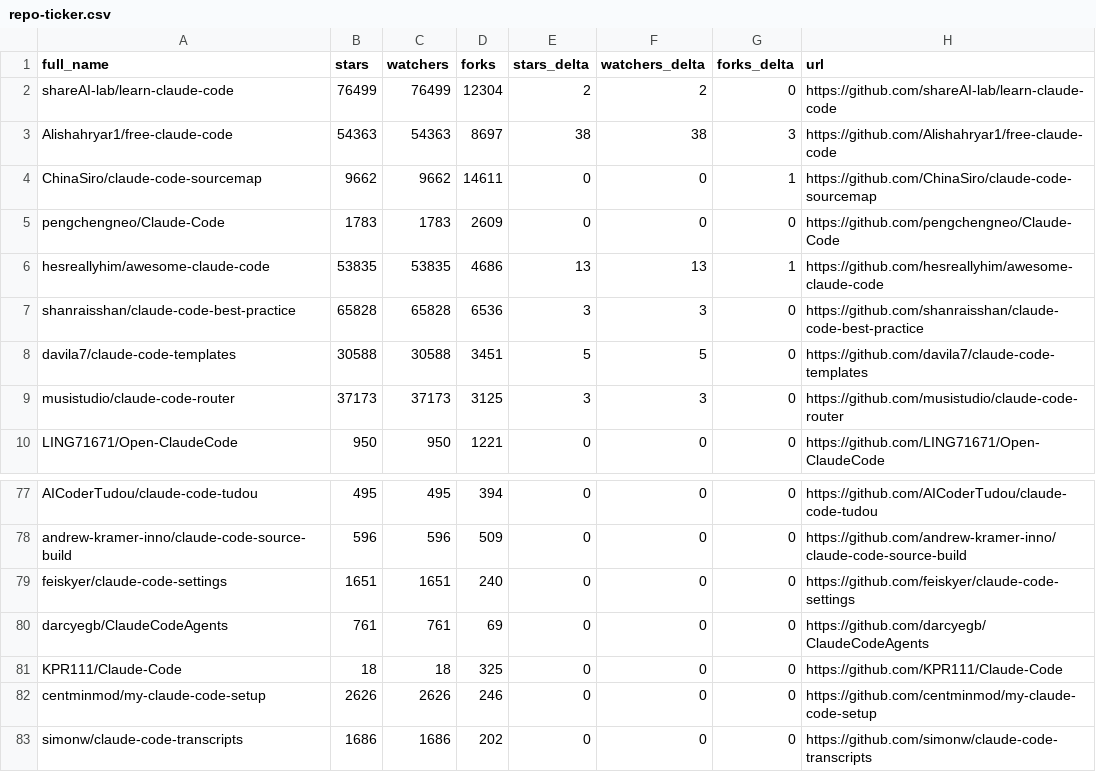
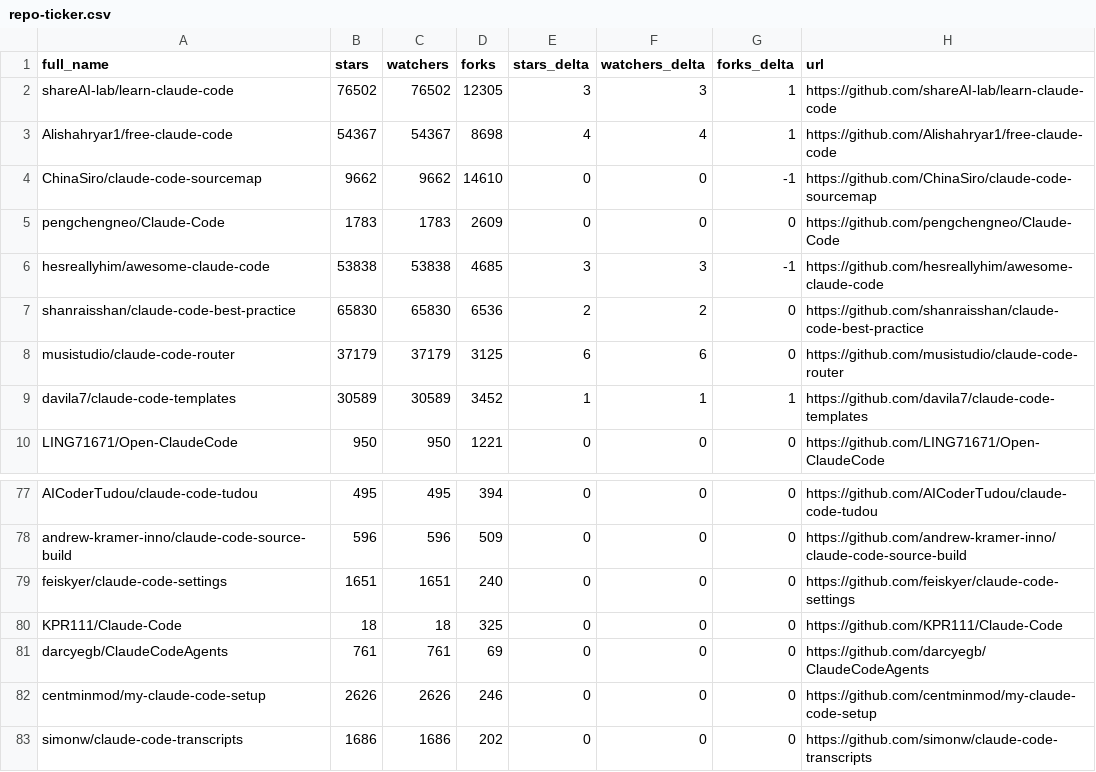
Before and after one commit to XiehangX/awesome-claude-code, a CSV file: data/repo-ticker.csv, drawn as a sheet; only a part is shown, gaps mark what is left out; the diff covers the shown part only.

```diff
--- a/data/repo-ticker.csv
+++ b/data/repo-ticker.csv
@@ -1,10 +1,10 @@
 full_name,stars,watchers,forks,stars_delta,watchers_delta,forks_delta,url
-shareAI-lab/learn-claude-code,76499,76499,12304,2,2,0,https://github.com/shareAI-lab/learn-claude-code
-Alishahryar1/free-claude-code,54363,54363,8697,38,38,3,https://github.com/Alishahryar1/free-claude-code
-ChinaSiro/claude-code-sourcemap,9662,9662,14611,0,0,1,https://github.com/ChinaSiro/claude-code-sourcemap
+shareAI-lab/learn-claude-code,76502,76502,12305,3,3,1,https://github.com/shareAI-lab/learn-claude-code
+Alishahryar1/free-claude-code,54367,54367,8698,4,4,1,https://github.com/Alishahryar1/free-claude-code
+ChinaSiro/claude-code-sourcemap,9662,9662,14610,0,0,-1,https://github.com/ChinaSiro/claude-code-sourcemap
 pengchengneo/Claude-Code,1783,1783,2609,0,0,0,https://github.com/pengchengneo/Claude-Code
-hesreallyhim/awesome-claude-code,53835,53835,4686,13,13,1,https://github.com/hesreallyhim/awesome-claude-code
-shanraisshan/claude-code-best-practice,65828,65828,6536,3,3,0,https://github.com/shanraisshan/claude-code-best-practice
-davila7/claude-code-templates,30588,30588,3451,5,5,0,https://github.com/davila7/claude-code-templates
-musistudio/claude-code-router,37173,37173,3125,3,3,0,https://github.com/musistudio/claude-code-router
+hesreallyhim/awesome-claude-code,53838,53838,4685,3,3,-1,https://github.com/hesreallyhim/awesome-claude-code
+shanraisshan/claude-code-best-practice,65830,65830,6536,2,2,0,https://github.com/shanraisshan/claude-code-best-practice
+musistudio/claude-code-router,37179,37179,3125,6,6,0,https://github.com/musistudio/claude-code-router
+davila7/claude-code-templates,30589,30589,3452,1,1,1,https://github.com/davila7/claude-code-templates
 LING71671/Open-ClaudeCode,950,950,1221,0,0,0,https://github.com/LING71671/Open-ClaudeCode
@@ -79,4 +79,4 @@ andrew-kramer-inno/claude-code-source-build,596,596,509,0,0,0,https://github.com
 feiskyer/claude-code-settings,1651,1651,240,0,0,0,https://github.com/feiskyer/claude-code-settings
+KPR111/Claude-Code,18,18,325,0,0,0,https://github.com/KPR111/Claude-Code
 darcyegb/ClaudeCodeAgents,761,761,69,0,0,0,https://github.com/darcyegb/ClaudeCodeAgents
-KPR111/Claude-Code,18,18,325,0,0,0,https://github.com/KPR111/Claude-Code
 centminmod/my-claude-code-setup,2626,2626,246,0,0,0,https://github.com/centminmod/my-claude-code-setup
```
Also changed, not shown: 1 added row, 1 removed row, 2 moved rows and 84 edited cells elsewhere in this file, 2 other files.
